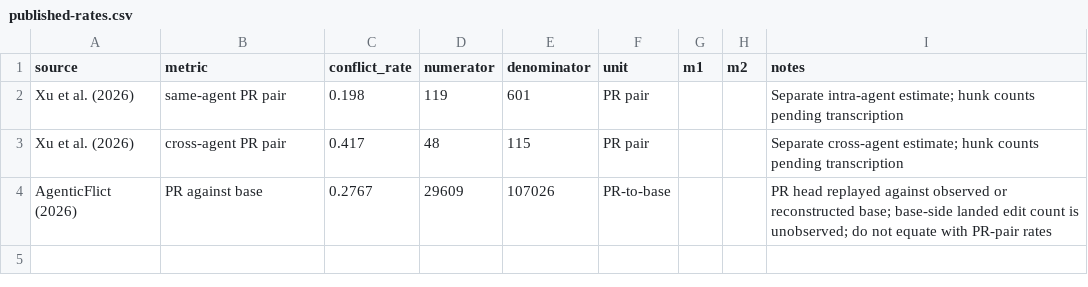
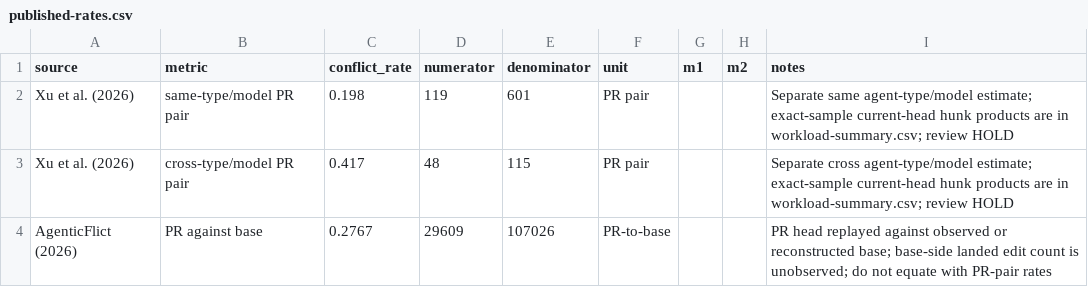
Before and after one commit to stabruriss/bartender-study, a CSV file: analysis/calibration/published-rates.csv, drawn as a sheet.

Commit message:
Add external workload range positioning

```diff
--- a/analysis/calibration/published-rates.csv
+++ b/analysis/calibration/published-rates.csv
@@ -1,4 +1,4 @@
 source,metric,conflict_rate,numerator,denominator,unit,m1,m2,notes
-Xu et al. (2026),same-agent PR pair,0.198,119,601,PR pair,,,Separate intra-agent estimate; hunk counts pending transcription
-Xu et al. (2026),cross-agent PR pair,0.417,48,115,PR pair,,,Separate cross-agent estimate; hunk counts pending transcription
+Xu et al. (2026),same-type/model PR pair,0.198,119,601,PR pair,,,Separate same agent-type/model estimate; exact-sample current-head hunk products are in workload-summary.csv; review HOLD
+Xu et al. (2026),cross-type/model PR pair,0.417,48,115,PR pair,,,Separate cross agent-type/model estimate; exact-sample current-head hunk products are in workload-summary.csv; review HOLD
 AgenticFlict (2026),PR against base,0.2767,29609,107026,PR-to-base,,,PR head replayed against observed or reconstructed base; base-side landed edit count is unobserved; do not equate with PR-pair rates
```
Also changed, not shown: analysis/calibration/calibration-results.csv, 12 other files.
